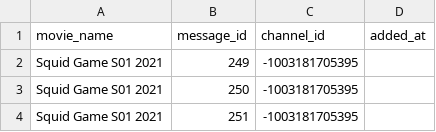
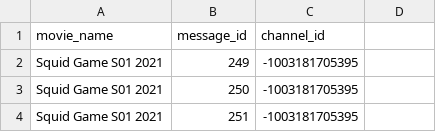
Before and after one commit to MNA0786/BOT_MNA, a CSV file: movies.csv, drawn as a sheet; only a part is shown; the diff names each change by its address in the sheet, - before the commit and + after, or states it on an @@ line.

Commit message:
movies.csv

```diff
--- a/movies.csv
+++ b/movies.csv
-D1: added_at
+D1: (empty)
```
